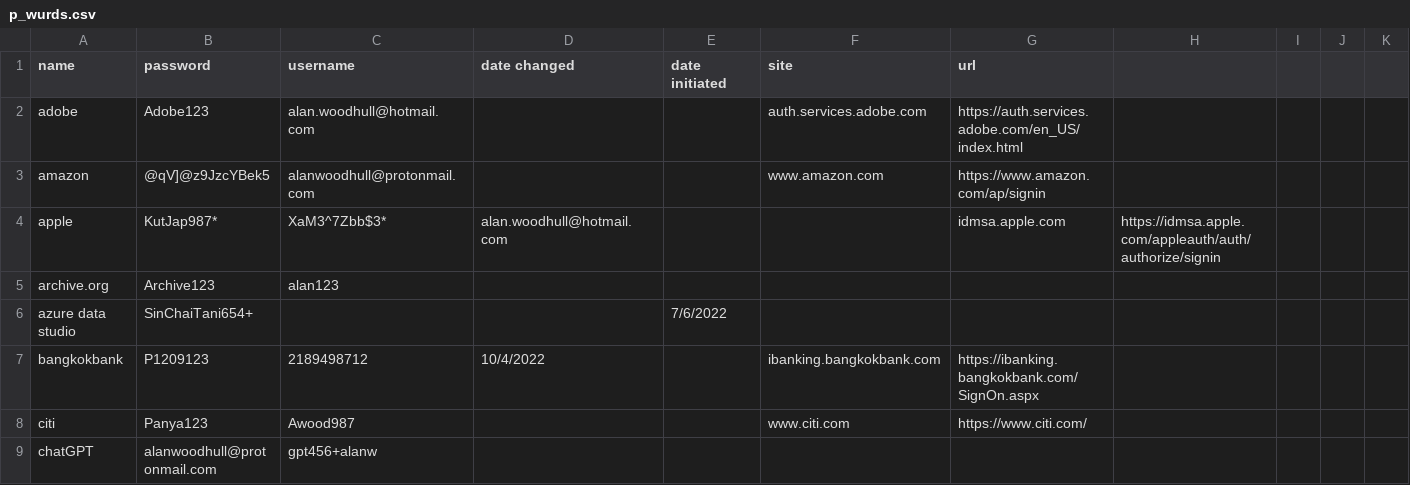
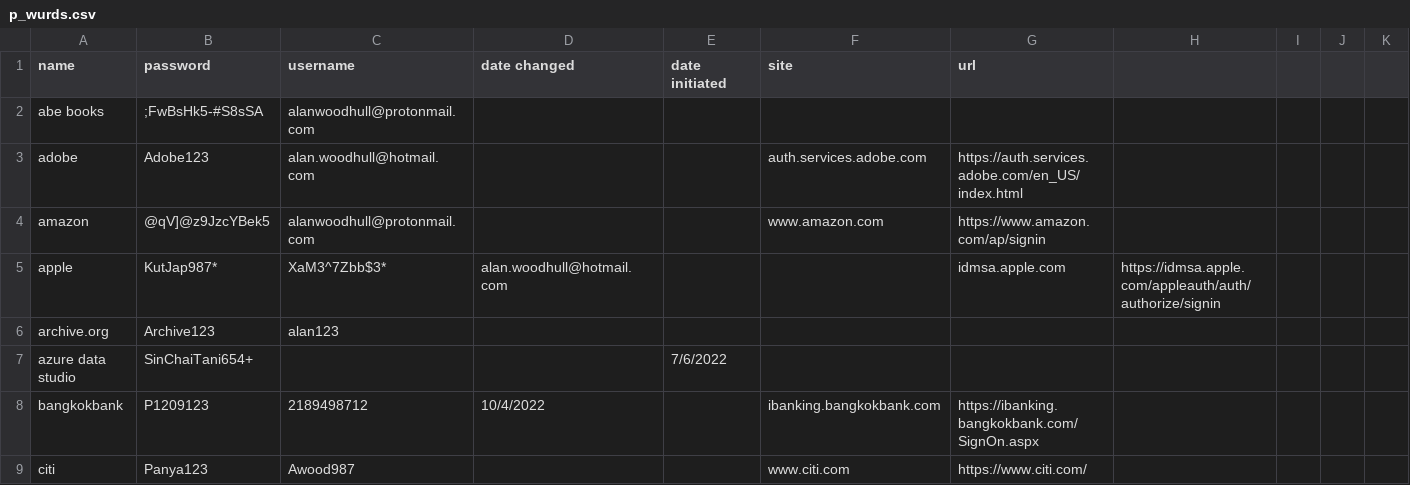
Before and after one commit to awood333/p_wurds, a CSV file: p_wurds.csv, drawn as a sheet; only a part is shown; the shorter side is filled out with more unchanged rows; rows hold the shown columns only; the diff names each change by its address in the sheet, - before the commit and + after, or states it on an @@ line.

Commit message:
Update p_wurds.csv

```diff
--- a/p_wurds.csv
+++ b/p_wurds.csv
+row 2: abe books | ;FwBsHk5-#S8sSA | alanwoodhull@protonmail.com
```
